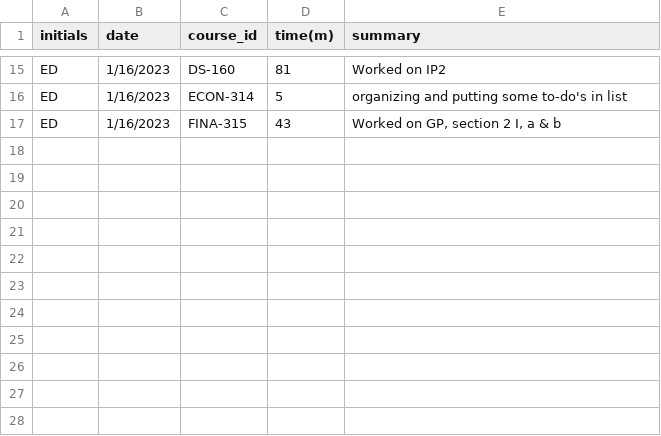
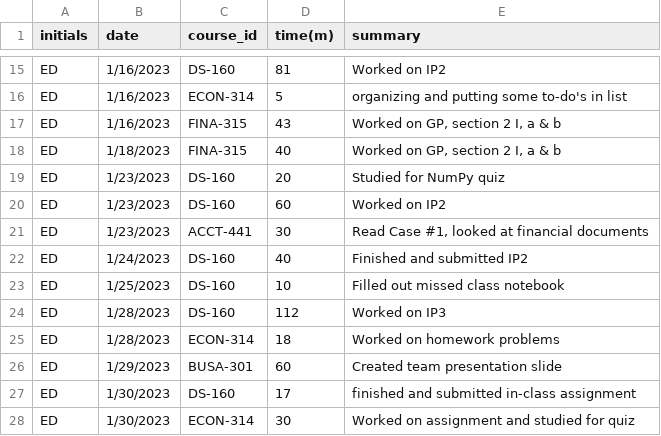
Before and after one commit to ecd2001/ECD_Timesheet_Project, a CSV file: Individual Project 1.csv, drawn as a sheet; only a part is shown, gaps mark what is left out.

Commit message:
Add files via upload

```diff
--- a/Individual Project 1.csv
+++ b/Individual Project 1.csv
@@ -17 +17,12 @@ ED,1/16/2023,ECON-314,5,organizing and putting some to-do's in list
 ED,1/16/2023,FINA-315,43,"Worked on GP, section 2 I, a & b"
+ED,1/18/2023,FINA-315,40,"Worked on GP, section 2 I, a & b"
+ED,1/23/2023,DS-160,20,Studied for NumPy quiz
+ED,1/23/2023,DS-160,60,Worked on IP2
+ED,1/23/2023,ACCT-441,30,"Read Case #1, looked at financial documents"
+ED,1/24/2023,DS-160,40,Finished and submitted IP2
+ED,1/25/2023,DS-160,10,Filled out missed class notebook
+ED,1/28/2023,DS-160,112,Worked on IP3
+ED,1/28/2023,ECON-314,18,Worked on homework problems
+ED,1/29/2023,BUSA-301,60,Created team presentation slide
+ED,1/30/2023,DS-160,17,finished and submitted in-class assignment
+ED,1/30/2023,ECON-314,30,Worked on assignment and studied for quiz
```
